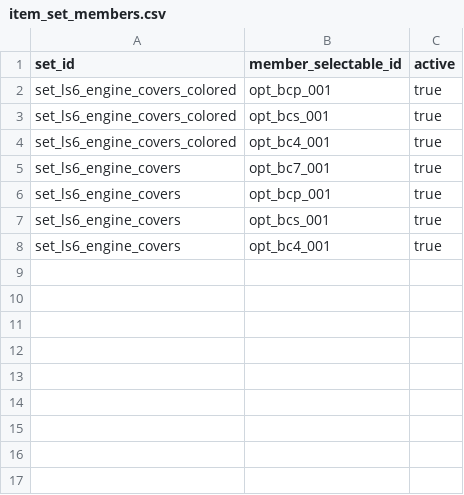
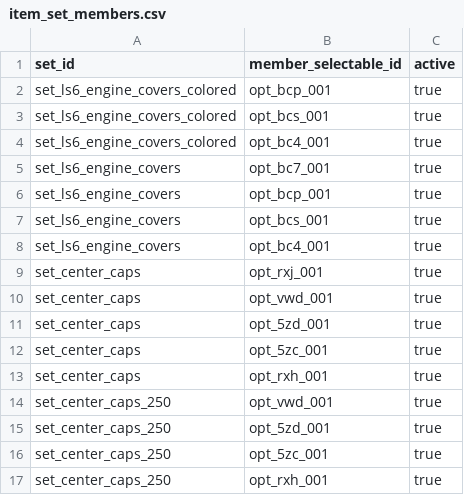
Before and after one commit to seanzmc/27vette, a CSV file: data/stingray/catalog/item_set_members.csv, drawn as a sheet; the diff names each change by its address in the sheet, - before the commit and + after, or states it on an @@ line.

```diff
--- a/data/stingray/catalog/item_set_members.csv
+++ b/data/stingray/catalog/item_set_members.csv
+row 9: set_center_caps | opt_rxj_001 | true
+row 10: set_center_caps | opt_vwd_001 | true
+row 11: set_center_caps | opt_5zd_001 | true
+row 12: set_center_caps | opt_5zc_001 | true
+row 13: set_center_caps | opt_rxh_001 | true
+row 14: set_center_caps_250 | opt_vwd_001 | true
+row 15: set_center_caps_250 | opt_5zd_001 | true
+row 16: set_center_caps_250 | opt_5zc_001 | true
+row 17: set_center_caps_250 | opt_rxh_001 | true
```
Also changed, not shown: data/stingray/catalog/item_sets.csv, data/stingray/catalog/selectables.csv, 10 other files.
